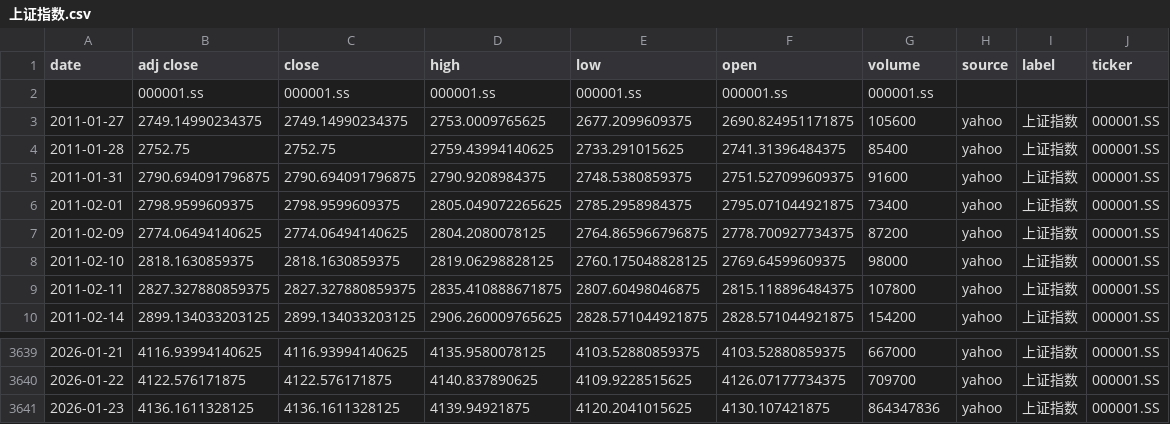
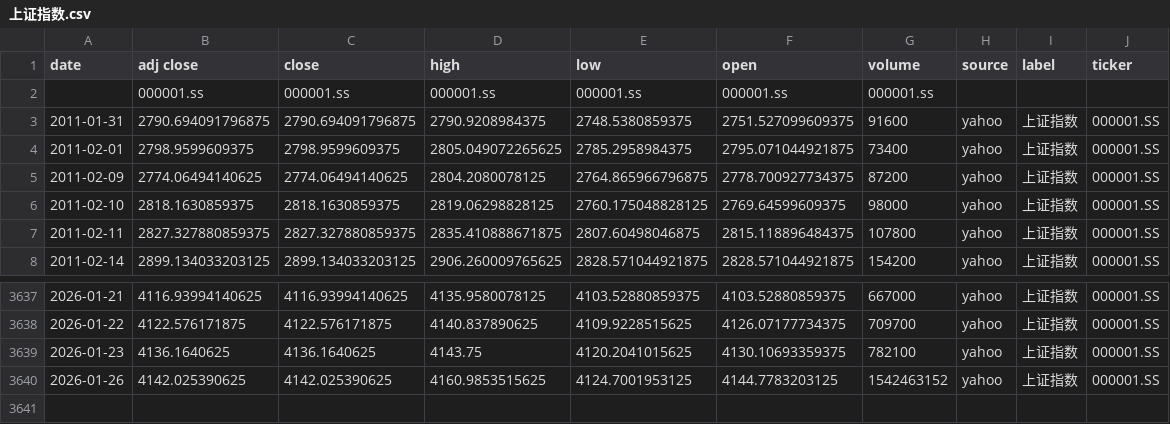
Before and after one commit to zid036116-ship-it/-10.16, a CSV file: docs/indices/上证指数.csv, drawn as a sheet; only a part is shown, gaps mark what is left out.

```diff
--- a/docs/indices/上证指数.csv
+++ b/docs/indices/上证指数.csv
@@ -2,4 +2,2 @@
 ,000001.ss,000001.ss,000001.ss,000001.ss,000001.ss,000001.ss,,,
-2011-01-27,2749.14990234375,2749.14990234375,2753.0009765625,2677.2099609375,2690.824951171875,105600,yahoo,上证指数,000001.SS
-2011-01-28,2752.75,2752.75,2759.43994140625,2733.291015625,2741.31396484375,85400,yahoo,上证指数,000001.SS
 2011-01-31,2790.694091796875,2790.694091796875,2790.9208984375,2748.5380859375,2751.527099609375,91600,yahoo,上证指数,000001.SS
@@ -3640,2 +3638,3 @@
 2026-01-22,4122.576171875,4122.576171875,4140.837890625,4109.9228515625,4126.07177734375,709700,yahoo,上证指数,000001.SS
-2026-01-23,4136.1611328125,4136.1611328125,4139.94921875,4120.2041015625,4130.107421875,864347836,yahoo,上证指数,000001.SS
+2026-01-23,4136.1640625,4136.1640625,4143.75,4120.2041015625,4130.10693359375,782100,yahoo,上证指数,000001.SS
+2026-01-26,4142.025390625,4142.025390625,4160.9853515625,4124.7001953125,4144.7783203125,1542463152,yahoo,上证指数,000001.SS
```
Also changed, not shown: docs/indices/创业板指.csv, docs/indices/沪深300.csv, 2 other files.
